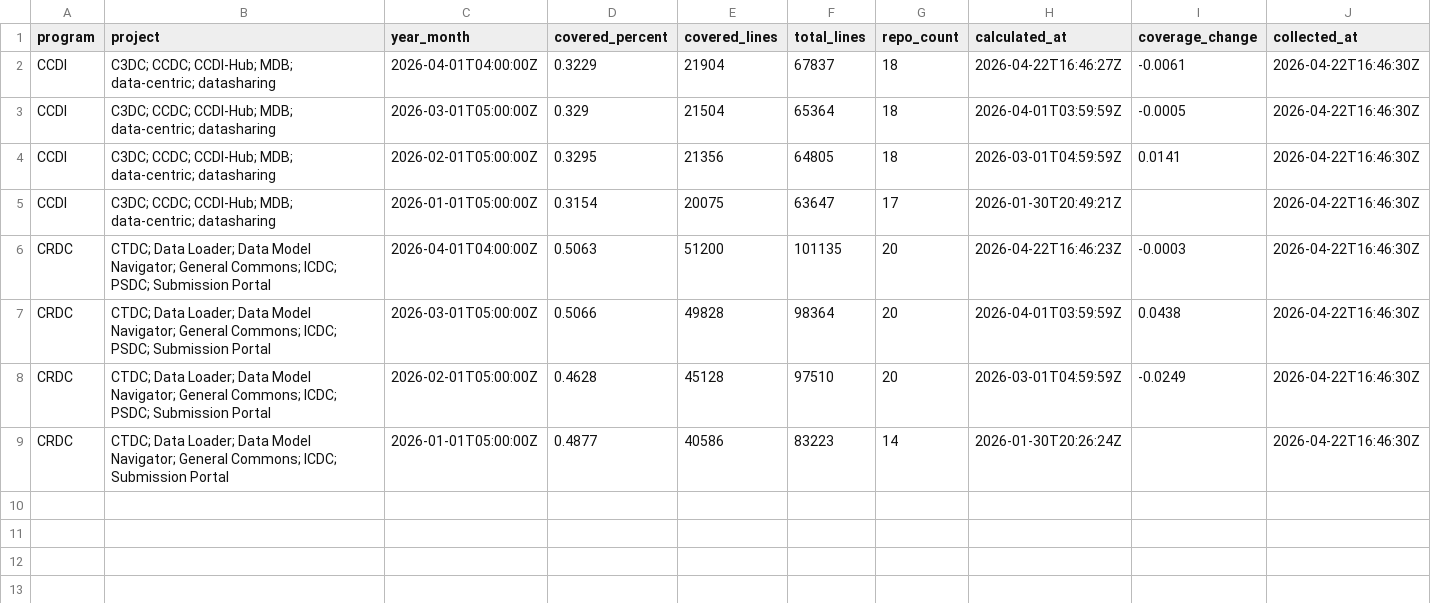
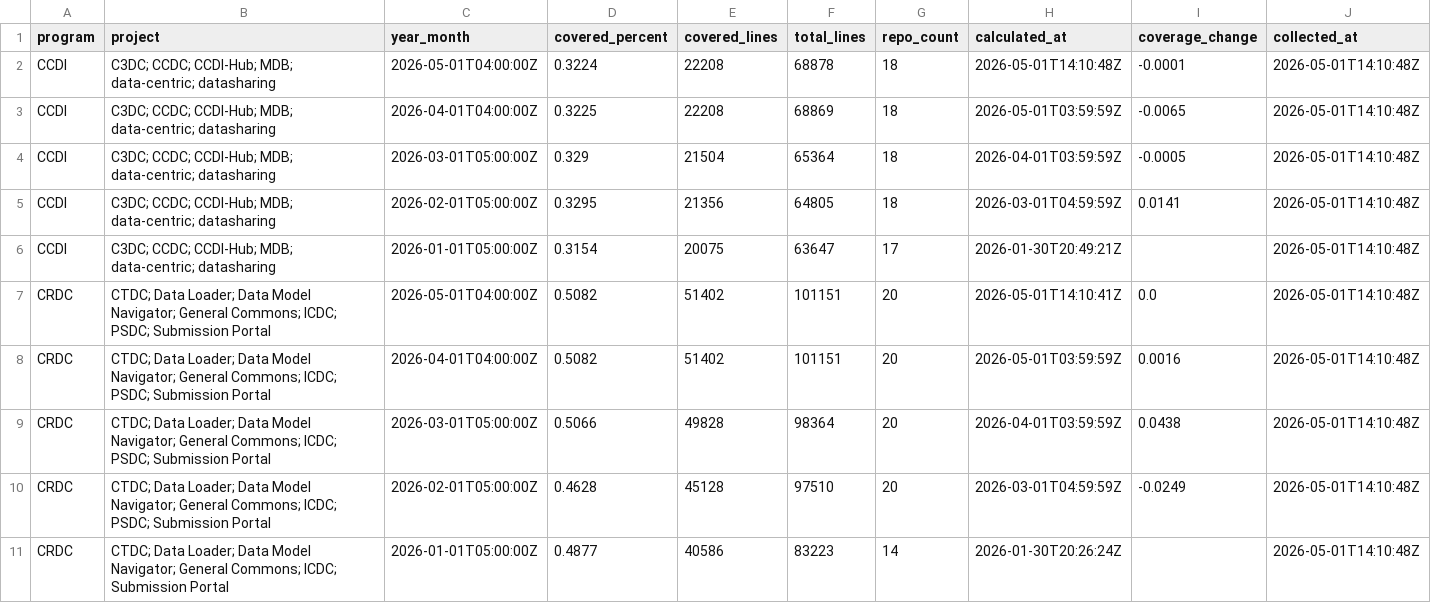
Before and after one commit to essentialsoft/unit-test-dashboard, a CSV file: data/program_coverage.csv, drawn as a sheet.

```diff
--- a/data/program_coverage.csv
+++ b/data/program_coverage.csv
@@ -1,9 +1,11 @@
 program,project,year_month,covered_percent,covered_lines,total_lines,repo_count,calculated_at,coverage_change,collected_at
-CCDI,C3DC; CCDC; CCDI-Hub; MDB; data-centric; datasharing,2026-04-01T04:00:00Z,0.3229,21904,67837,18,2026-04-22T16:46:27Z,-0.0061,2026-04-22T16:46:30Z
-CCDI,C3DC; CCDC; CCDI-Hub; MDB; data-centric; datasharing,2026-03-01T05:00:00Z,0.329,21504,65364,18,2026-04-01T03:59:59Z,-0.0005,2026-04-22T16:46:30Z
-CCDI,C3DC; CCDC; CCDI-Hub; MDB; data-centric; datasharing,2026-02-01T05:00:00Z,0.3295,21356,64805,18,2026-03-01T04:59:59Z,0.0141,2026-04-22T16:46:30Z
-CCDI,C3DC; CCDC; CCDI-Hub; MDB; data-centric; datasharing,2026-01-01T05:00:00Z,0.3154,20075,63647,17,2026-01-30T20:49:21Z,,2026-04-22T16:46:30Z
-CRDC,CTDC; Data Loader; Data Model Navigator; General Commons; ICDC; PSDC; Submission Portal,2026-04-01T04:00:00Z,0.5063,51200,101135,20,2026-04-22T16:46:23Z,-0.0003,2026-04-22T16:46:30Z
-CRDC,CTDC; Data Loader; Data Model Navigator; General Commons; ICDC; PSDC; Submission Portal,2026-03-01T05:00:00Z,0.5066,49828,98364,20,2026-04-01T03:59:59Z,0.0438,2026-04-22T16:46:30Z
-CRDC,CTDC; Data Loader; Data Model Navigator; General Commons; ICDC; PSDC; Submission Portal,2026-02-01T05:00:00Z,0.4628,45128,97510,20,2026-03-01T04:59:59Z,-0.0249,2026-04-22T16:46:30Z
-CRDC,CTDC; Data Loader; Data Model Navigator; General Commons; ICDC; Submission Portal,2026-01-01T05:00:00Z,0.4877,40586,83223,14,2026-01-30T20:26:24Z,,2026-04-22T16:46:30Z
+CCDI,C3DC; CCDC; CCDI-Hub; MDB; data-centric; datasharing,2026-05-01T04:00:00Z,0.3224,22208,68878,18,2026-05-01T14:10:48Z,-0.0001,2026-05-01T14:10:48Z
+CCDI,C3DC; CCDC; CCDI-Hub; MDB; data-centric; datasharing,2026-04-01T04:00:00Z,0.3225,22208,68869,18,2026-05-01T03:59:59Z,-0.0065,2026-05-01T14:10:48Z
+CCDI,C3DC; CCDC; CCDI-Hub; MDB; data-centric; datasharing,2026-03-01T05:00:00Z,0.329,21504,65364,18,2026-04-01T03:59:59Z,-0.0005,2026-05-01T14:10:48Z
+CCDI,C3DC; CCDC; CCDI-Hub; MDB; data-centric; datasharing,2026-02-01T05:00:00Z,0.3295,21356,64805,18,2026-03-01T04:59:59Z,0.0141,2026-05-01T14:10:48Z
+CCDI,C3DC; CCDC; CCDI-Hub; MDB; data-centric; datasharing,2026-01-01T05:00:00Z,0.3154,20075,63647,17,2026-01-30T20:49:21Z,,2026-05-01T14:10:48Z
+CRDC,CTDC; Data Loader; Data Model Navigator; General Commons; ICDC; PSDC; Submission Portal,2026-05-01T04:00:00Z,0.5082,51402,101151,20,2026-05-01T14:10:41Z,0.0,2026-05-01T14:10:48Z
+CRDC,CTDC; Data Loader; Data Model Navigator; General Commons; ICDC; PSDC; Submission Portal,2026-04-01T04:00:00Z,0.5082,51402,101151,20,2026-05-01T03:59:59Z,0.0016,2026-05-01T14:10:48Z
+CRDC,CTDC; Data Loader; Data Model Navigator; General Commons; ICDC; PSDC; Submission Portal,2026-03-01T05:00:00Z,0.5066,49828,98364,20,2026-04-01T03:59:59Z,0.0438,2026-05-01T14:10:48Z
+CRDC,CTDC; Data Loader; Data Model Navigator; General Commons; ICDC; PSDC; Submission Portal,2026-02-01T05:00:00Z,0.4628,45128,97510,20,2026-03-01T04:59:59Z,-0.0249,2026-05-01T14:10:48Z
+CRDC,CTDC; Data Loader; Data Model Navigator; General Commons; ICDC; Submission Portal,2026-01-01T05:00:00Z,0.4877,40586,83223,14,2026-01-30T20:26:24Z,,2026-05-01T14:10:48Z
```
Also changed, not shown: data/project_coverage.csv, 2 other files.
